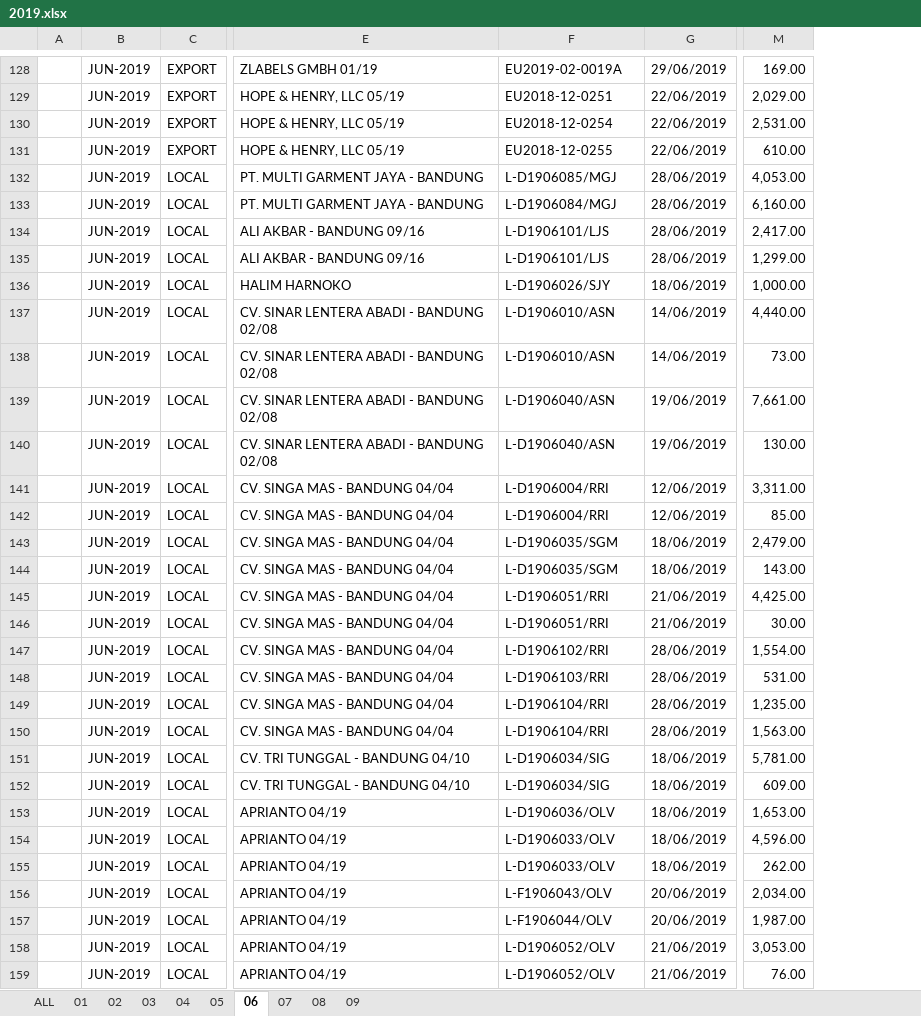
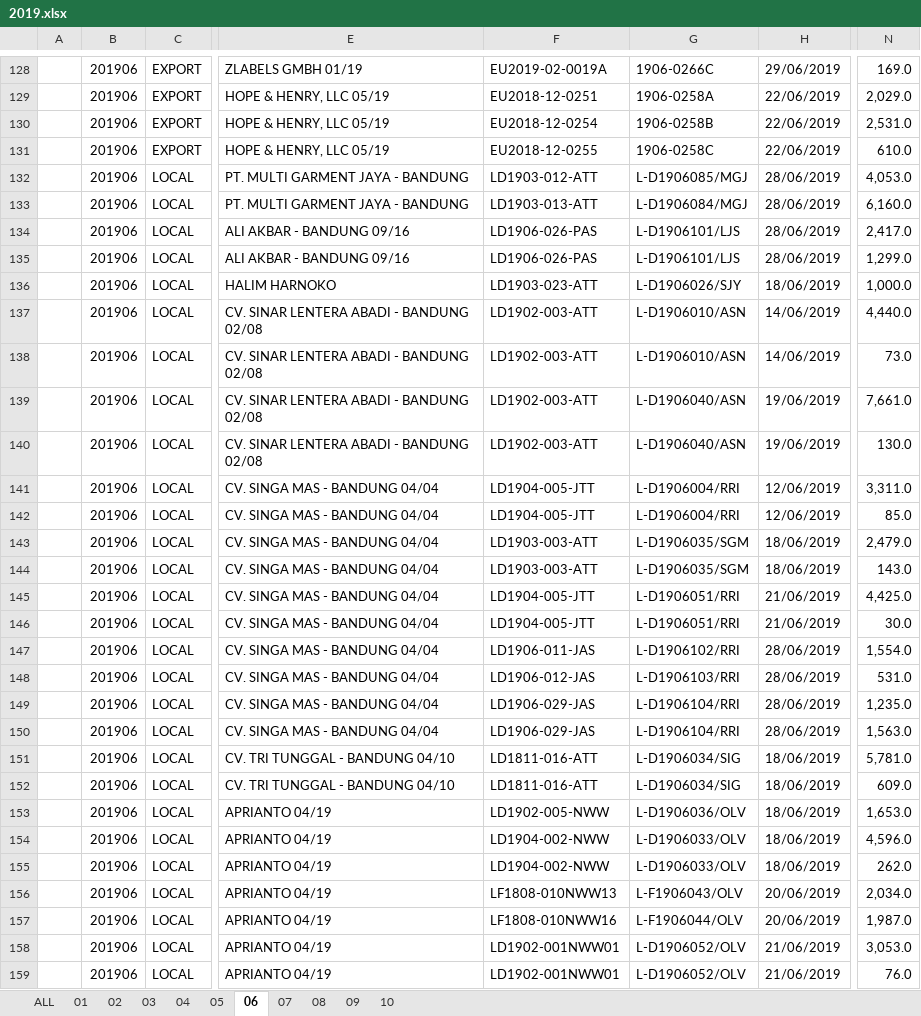
Before and after one commit to yanuarizalk/asp_reports, an Excel workbook: wwwroot/files/Sales_Detail/2019.xlsx, sheet 06, drawn as a sheet; only a part is shown, gaps mark what is left out; values as stored, in another font and other column widths than the file's, no cell formats; removed rows and columns are numbered as before the commit, all else as after; the diff covers the shown part only; the diff names each change by its address in the sheet, - before the commit and + after, or states it on an @@ line.

```diff
--- a/wwwroot/files/Sales_Detail/2019.xlsx (sheet 06)
+++ b/wwwroot/files/Sales_Detail/2019.xlsx (sheet 06)
+sheet tab: 10
-column B, rows 128-159: all JUN-2019
+column B, rows 128-159: all 201906
+column G, rows 128-159: 1906-0266C | 1906-0258A | 1906-0258B | 1906-0258C | L-D1906085/MGJ | L-D1906084/MGJ | L-D1906101/LJS | L-D1906101/LJS | L-D1906026/SJY | L-D1906010/ASN | L-D1906010/ASN | L-D1906040/ASN | L-D1906040/ASN | L-D1906004/RRI | L-D1906004/RRI | L-D1906035/SGM | L-D1906035/SGM | L-D1906051/RRI | L-D1906051/RRI | L-D1906102/RRI | L-D1906103/RRI | L-D1906104/RRI | L-D1906104/RRI | L-D1906034/SIG | L-D1906034/SIG | L-D1906036/OLV | L-D1906033/OLV | L-D1906033/OLV | L-F1906043/OLV | L-F1906044/OLV | L-D1906052/OLV | L-D1906052/OLV
-column M, rows 128-159: 169.00 | 2,029.00 | 2,531.00 | 610.00 | 4,053.00 | 6,160.00 | 2,417.00 | 1,299.00 | 1,000.00 | 4,440.00 | 73.00 | 7,661.00 | 130.00 | 3,311.00 | 85.00 | 2,479.00 | 143.00 | 4,425.00 | 30.00 | 1,554.00 | 531.00 | 1,235.00 | 1,563.00 | 5,781.00 | 609.00 | 1,653.00 | 4,596.00 | 262.00 | 2,034.00 | 1,987.00 | 3,053.00 | 76.00
+column N, rows 128-159: 169.0 | 2,029.0 | 2,531.0 | 610.0 | 4,053.0 | 6,160.0 | 2,417.0 | 1,299.0 | 1,000.0 | 4,440.0 | 73.0 | 7,661.0 | 130.0 | 3,311.0 | 85.0 | 2,479.0 | 143.0 | 4,425.0 | 30.0 | 1,554.0 | 531.0 | 1,235.0 | 1,563.0 | 5,781.0 | 609.0 | 1,653.0 | 4,596.0 | 262.0 | 2,034.0 | 1,987.0 | 3,053.0 | 76.0
-F132: L-D1906085/MGJ
+F132: LD1903-012-ATT
-F133: L-D1906084/MGJ
+F133: LD1903-013-ATT
-F134:F135: L-D1906101/LJS
+F134:F135: LD1906-026-PAS
-F136: L-D1906026/SJY
+F136: LD1903-023-ATT
-F137:F138: L-D1906010/ASN
+F137:F138: LD1902-003-ATT
-F139:F140: L-D1906040/ASN
+F139:F140: LD1902-003-ATT
-F141:F142: L-D1906004/RRI
+F141:F142: LD1904-005-JTT
-F143:F144: L-D1906035/SGM
+F143:F144: LD1903-003-ATT
-F145:F146: L-D1906051/RRI
+F145:F146: LD1904-005-JTT
-F147: L-D1906102/RRI
+F147: LD1906-011-JAS
-F148: L-D1906103/RRI
+F148: LD1906-012-JAS
-F149:F150: L-D1906104/RRI
+F149:F150: LD1906-029-JAS
-F151:F152: L-D1906034/SIG
+F151:F152: LD1811-016-ATT
-F153: L-D1906036/OLV
+F153: LD1902-005-NWW
-F154:F155: L-D1906033/OLV
+F154:F155: LD1904-002-NWW
-F156: L-F1906043/OLV
+F156: LF1808-010NWW13
-F157: L-F1906044/OLV
+F157: LF1808-010NWW16
-F158:F159: L-D1906052/OLV
+F158:F159: LD1902-001NWW01
```
Also changed, not shown: 112 edited cells and merged cells elsewhere in this sheet, sheet ALL, sheet 01, sheet 03, sheet 02, sheet 04, sheet 07, 3 more sheets, cell formats, formulas that keep their value, 19 other files.
